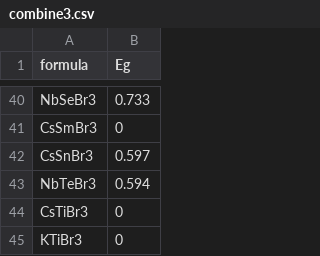
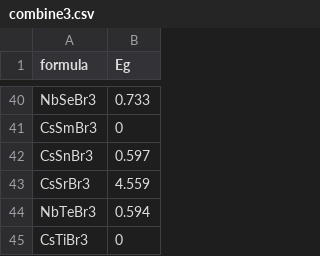
Before and after one commit to qushenchi/HSOFC, a CSV file: combine3.csv, drawn as a sheet; only a part is shown, gaps mark what is left out; the shorter side is filled out with more unchanged rows.

Commit message:
Add files via upload

```diff
--- a/combine3.csv
+++ b/combine3.csv
@@ -42,2 +42,3 @@ CsSmBr3,0
 CsSnBr3,0.597
+CsSrBr3,4.559
 NbTeBr3,0.594
```
